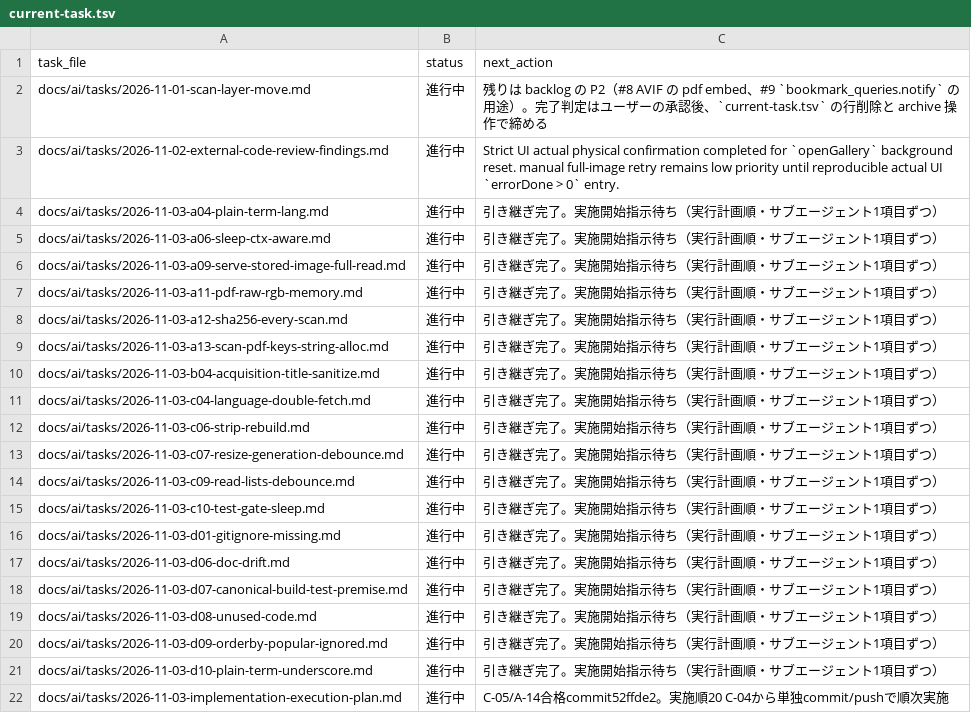
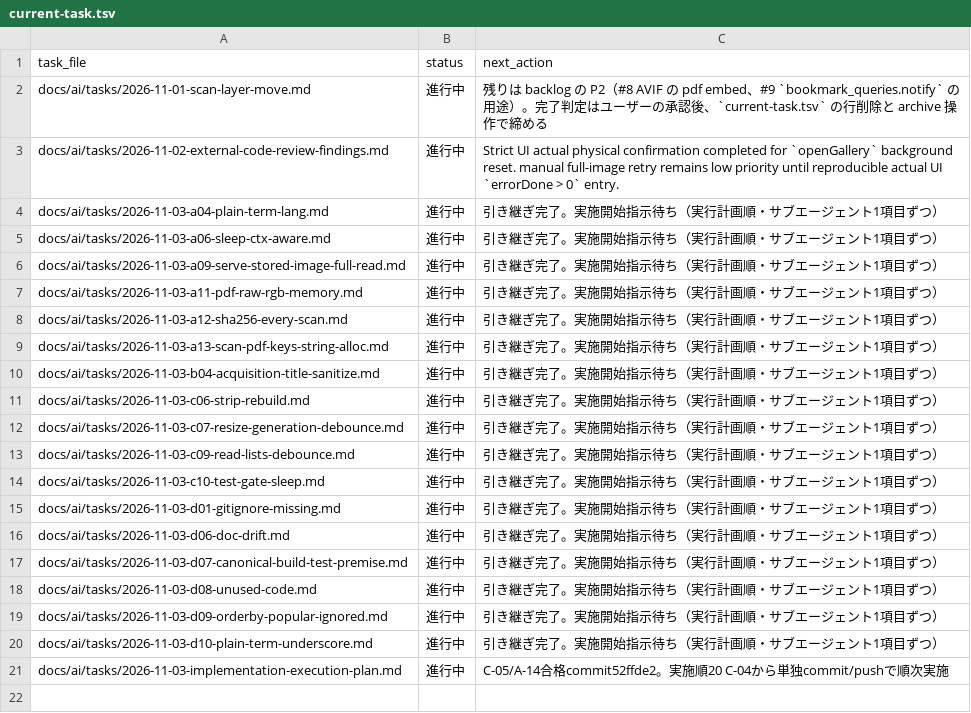
Before and after one commit to BWDSF3104/hitomi-hub, a TSV file: docs/ai/current-task.tsv, drawn as a sheet.

Commit message:
fix: C-04 language: term の同一 area/tag 再 fetch を排除（termIDs は own index dataset のみ・positive pre-scan で language を first term fetch へ反映・positive[1:] の redundant term fetch を skip・fixed test で同一 tag の language 違い fetch 1 回固定・回帰テスト4件追加・go vet clean・go test ok 66.941s・pytest 38 passed 3.91s・canonical exe 再build freshness合格・正典 Common_Operations tests 120 passed・current-task.tsv 参照行削除）

```diff
--- a/docs/ai/current-task.tsv
+++ b/docs/ai/current-task.tsv
@@ -10,3 +10,2 @@ docs/ai/tasks/2026-11-03-a13-scan-pdf-keys-string-alloc.md	進行中	引き継
 docs/ai/tasks/2026-11-03-b04-acquisition-title-sanitize.md	進行中	引き継ぎ完了。実施開始指示待ち（実行計画順・サブエージェント1項目ずつ）
-docs/ai/tasks/2026-11-03-c04-language-double-fetch.md	進行中	引き継ぎ完了。実施開始指示待ち（実行計画順・サブエージェント1項目ずつ）
 docs/ai/tasks/2026-11-03-c06-strip-rebuild.md	進行中	引き継ぎ完了。実施開始指示待ち（実行計画順・サブエージェント1項目ずつ）
```
Also changed, not shown: 4 other files.
